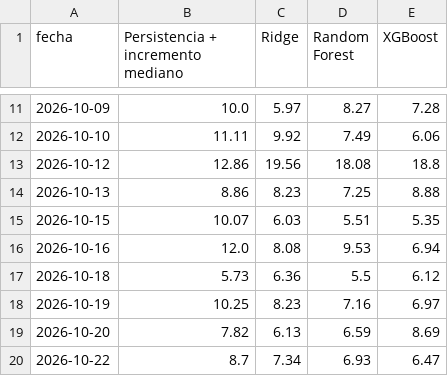
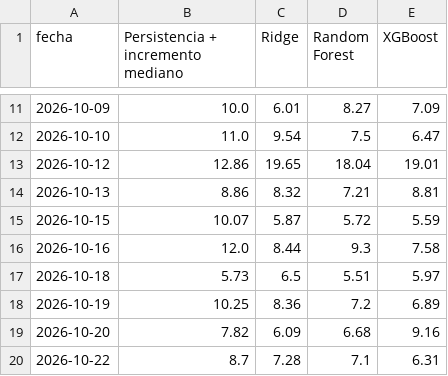
Before and after one commit to iMrHappy/tesis-pipeline-demanda, a CSV file: models/mae_por_fecha.csv, drawn as a sheet; only a part is shown, gaps mark what is left out; the diff covers the shown part only.

```diff
--- a/models/mae_por_fecha.csv
+++ b/models/mae_por_fecha.csv
@@ -11,10 +11,10 @@ fecha,Persistencia + incremento mediano,Ridge,Random Forest,XGBoost
-2026-10-09,10.0,5.97,8.27,7.28
-2026-10-10,11.11,9.92,7.49,6.06
-2026-10-12,12.86,19.56,18.08,18.8
-2026-10-13,8.86,8.23,7.25,8.88
-2026-10-15,10.07,6.03,5.51,5.35
-2026-10-16,12.0,8.08,9.53,6.94
-2026-10-18,5.73,6.36,5.5,6.12
-2026-10-19,10.25,8.23,7.16,6.97
-2026-10-20,7.82,6.13,6.59,8.69
-2026-10-22,8.7,7.34,6.93,6.47
+2026-10-09,10.0,6.01,8.27,7.09
+2026-10-10,11.0,9.54,7.5,6.47
+2026-10-12,12.86,19.65,18.04,19.01
+2026-10-13,8.86,8.32,7.21,8.81
+2026-10-15,10.07,5.87,5.72,5.59
+2026-10-16,12.0,8.44,9.3,7.58
+2026-10-18,5.73,6.5,5.51,5.97
+2026-10-19,10.25,8.36,7.2,6.89
+2026-10-20,7.82,6.09,6.68,9.16
+2026-10-22,8.7,7.28,7.1,6.31
```
Also changed, not shown: 15 added rows and 35 edited cells elsewhere in this file, models/error_decision.csv, models/importancia_features.csv, 31 other files.
